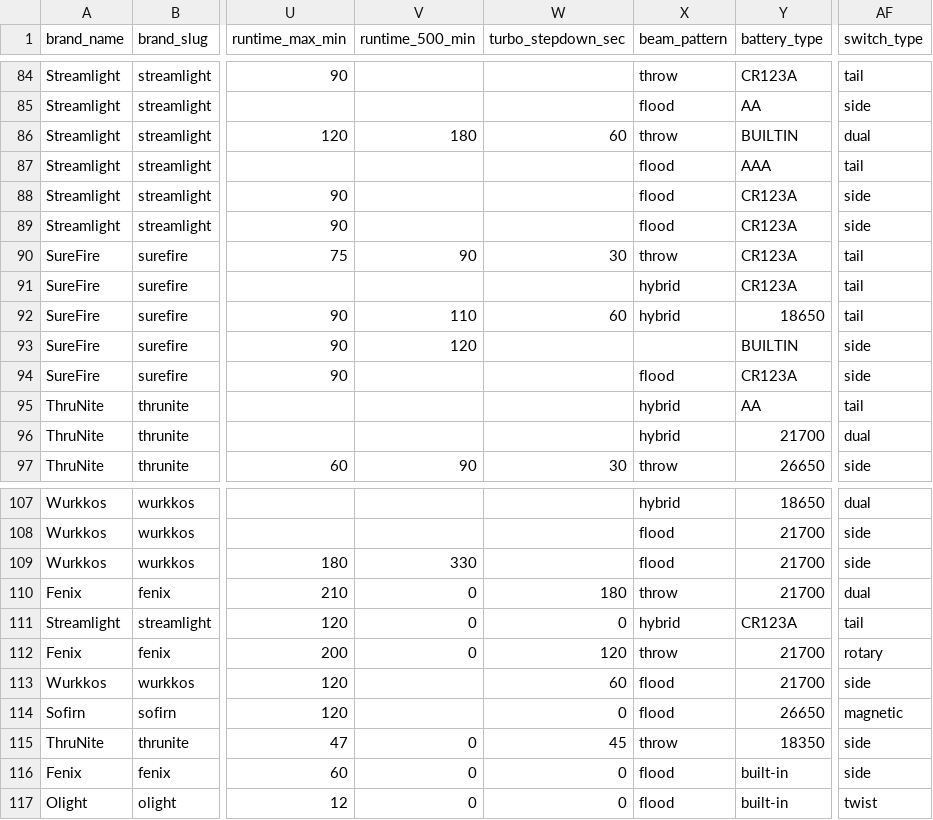
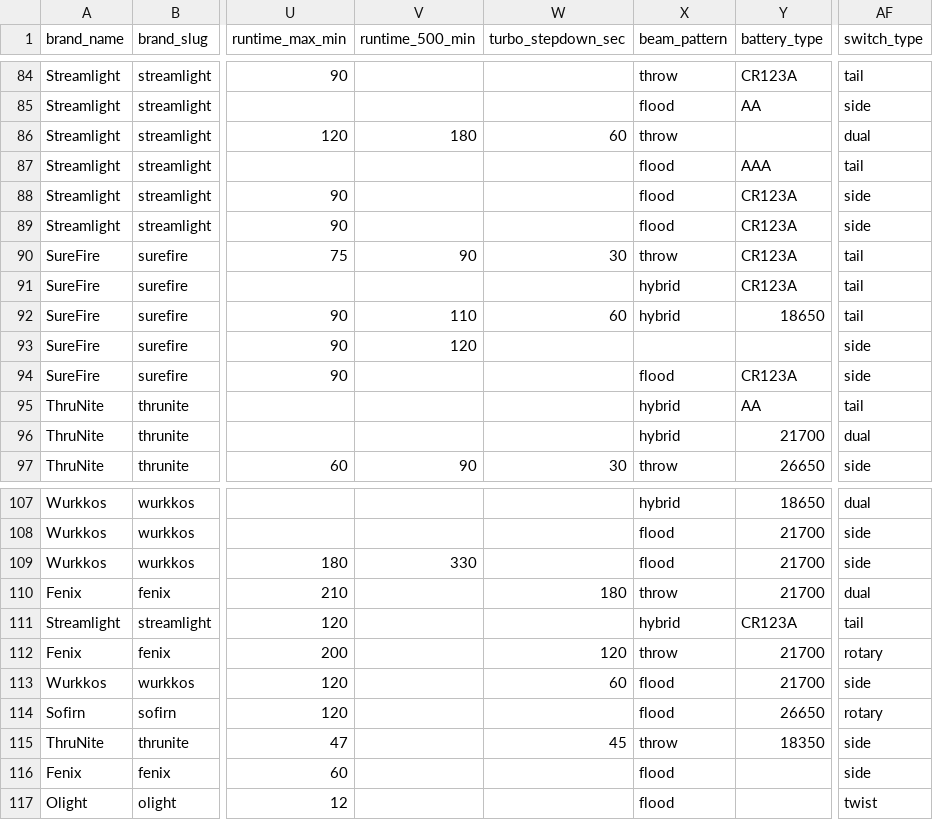
Before and after one commit to zrogers010/flashlight-ratings-go, a CSV file: data/manual_catalog.csv, drawn as a sheet; only a part is shown, gaps mark what is left out; the diff names each change by its address in the sheet, - before the commit and + after, or states it on an @@ line.

Commit message:
fixes

```diff
--- a/data/manual_catalog.csv
+++ b/data/manual_catalog.csv
-Y86 (battery_type): BUILTIN
+Y86 (battery_type): (empty)
-Y93 (battery_type): BUILTIN
+Y93 (battery_type): (empty)
-V110:V112 (runtime_500_min): 0
+V110:V112 (runtime_500_min): (empty)
-W111 (turbo_stepdown_sec): 0
+W111 (turbo_stepdown_sec): (empty)
-W114 (turbo_stepdown_sec): 0
+W114 (turbo_stepdown_sec): (empty)
-AF114 (switch_type): magnetic
+AF114 (switch_type): rotary
-V115:V117 (runtime_500_min): 0
+V115:V117 (runtime_500_min): (empty)
-W116:W117 (turbo_stepdown_sec): 0
+W116:W117 (turbo_stepdown_sec): (empty)
-Y116:Y117 (battery_type): built-in
+Y116:Y117 (battery_type): (empty)
```
